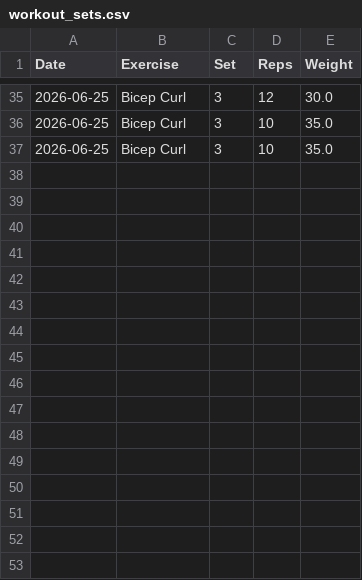
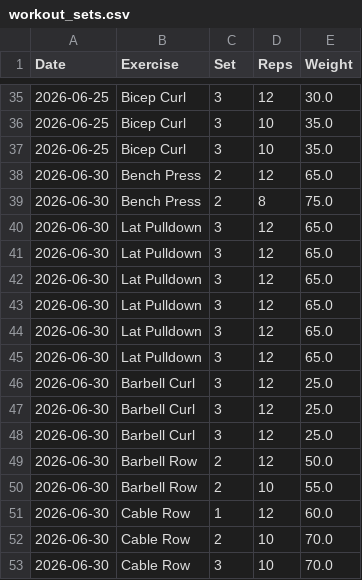
Before and after one commit to aryansachdeva1718-web/ai-fitness-tracker, a CSV file: data/workout_sets.csv, drawn as a sheet; only a part is shown, gaps mark what is left out.

```diff
--- a/data/workout_sets.csv
+++ b/data/workout_sets.csv
@@ -37 +37,17 @@ Date,Exercise,Set,Reps,Weight
 2026-06-25,Bicep Curl,3,10,35.0
+2026-06-30,Bench Press,2,12,65.0
+2026-06-30,Bench Press,2,8,75.0
+2026-06-30,Lat Pulldown,3,12,65.0
+2026-06-30,Lat Pulldown,3,12,65.0
+2026-06-30,Lat Pulldown,3,12,65.0
+2026-06-30,Lat Pulldown,3,12,65.0
+2026-06-30,Lat Pulldown,3,12,65.0
+2026-06-30,Lat Pulldown,3,12,65.0
+2026-06-30,Barbell Curl,3,12,25.0
+2026-06-30,Barbell Curl,3,12,25.0
+2026-06-30,Barbell Curl,3,12,25.0
+2026-06-30,Barbell Row,2,12,50.0
+2026-06-30,Barbell Row,2,10,55.0
+2026-06-30,Cable Row,1,12,60.0
+2026-06-30,Cable Row,2,10,70.0
+2026-06-30,Cable Row,3,10,70.0
```
Also changed, not shown: 3 other files.
